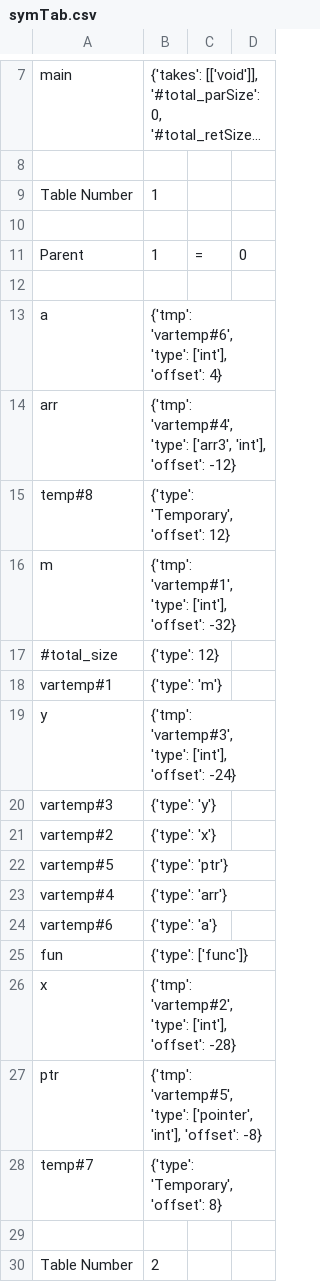
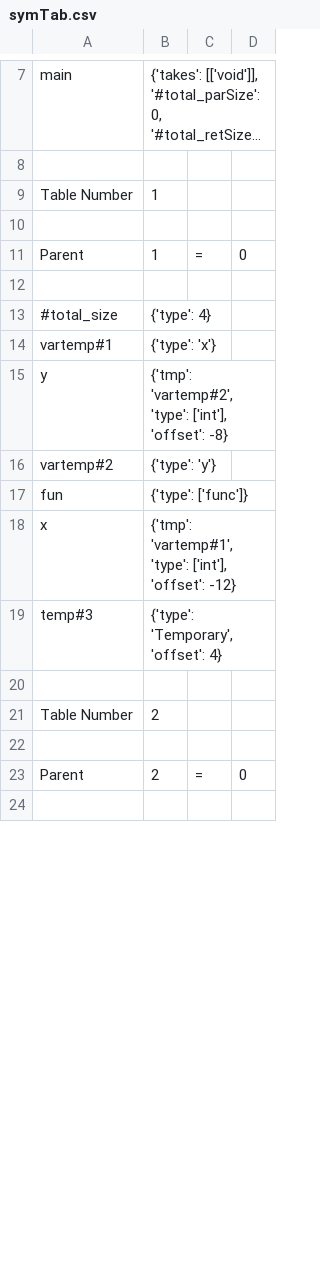
Before and after one commit to saimwani/CS335, a CSV file: Mile/src/symTab.csv, drawn as a sheet; only a part is shown, gaps mark what is left out; the shorter side is filled out with more unchanged rows; long unchanged cells end in …; the diff covers the shown part only.

```diff
--- a/Mile/src/symTab.csv
+++ b/Mile/src/symTab.csv
@@ -12,18 +12,9 @@ Parent,1,=,0
 
-a,"{'tmp': 'vartemp#6', 'type': ['int'], 'offset': 4}"
-arr,"{'tmp': 'vartemp#4', 'type': ['arr3', 'int'], 'offset': -12}"
-temp#8,"{'type': 'Temporary', 'offset': 12}"
-m,"{'tmp': 'vartemp#1', 'type': ['int'], 'offset': -32}"
-#total_size,{'type': 12}
-vartemp#1,{'type': 'm'}
-y,"{'tmp': 'vartemp#3', 'type': ['int'], 'offset': -24}"
-vartemp#3,{'type': 'y'}
-vartemp#2,{'type': 'x'}
-vartemp#5,{'type': 'ptr'}
-vartemp#4,{'type': 'arr'}
-vartemp#6,{'type': 'a'}
+#total_size,{'type': 4}
+vartemp#1,{'type': 'x'}
+y,"{'tmp': 'vartemp#2', 'type': ['int'], 'offset': -8}"
+vartemp#2,{'type': 'y'}
 fun,{'type': ['func']}
-x,"{'tmp': 'vartemp#2', 'type': ['int'], 'offset': -28}"
-ptr,"{'tmp': 'vartemp#5', 'type': ['pointer', 'int'], 'offset': -8}"
-temp#7,"{'type': 'Temporary', 'offset': 8}"
+x,"{'tmp': 'vartemp#1', 'type': ['int'], 'offset': -12}"
+temp#3,"{'type': 'Temporary', 'offset': 4}"
 
```
Also changed, not shown: 3 added rows, 5 removed rows and 15 edited cells elsewhere in this file, 12 other files.
